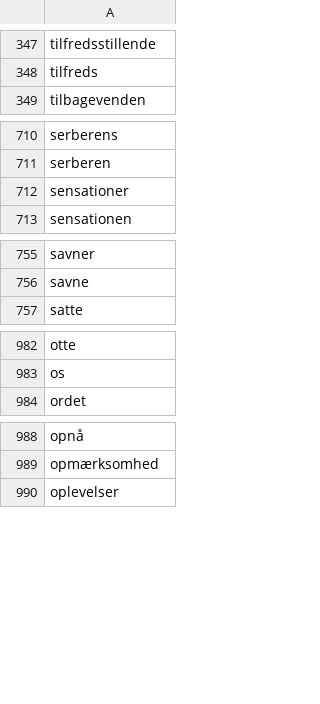
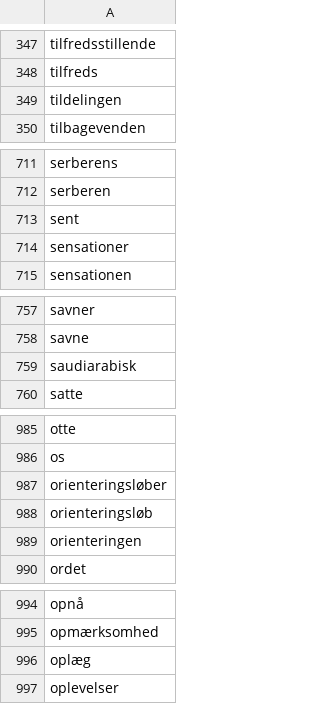
Before and after one commit to senner007/Sports-Block, a TSV file: meta.tsv, drawn as a sheet; only a part is shown, gaps mark what is left out; the diff covers the shown part only; the diff names each change by its address in the sheet, - before the commit and + after, or states it on an @@ line.

```diff
--- a/meta.tsv
+++ b/meta.tsv
+row 349: tildelingen
+row 713: sent
+row 759: saudiarabisk
+row 987: orienteringsløber
+row 988: orienteringsløb
+row 989: orienteringen
+row 996: oplæg
```
Also changed, not shown: 3 added rows elsewhere in this file, articles/sports_articles.csv, 4 other files.
